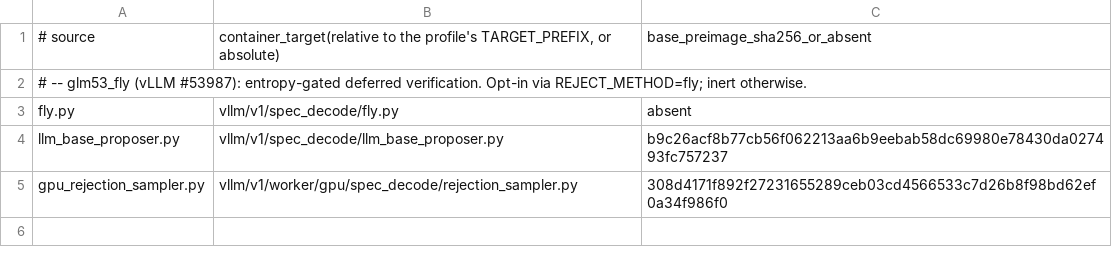
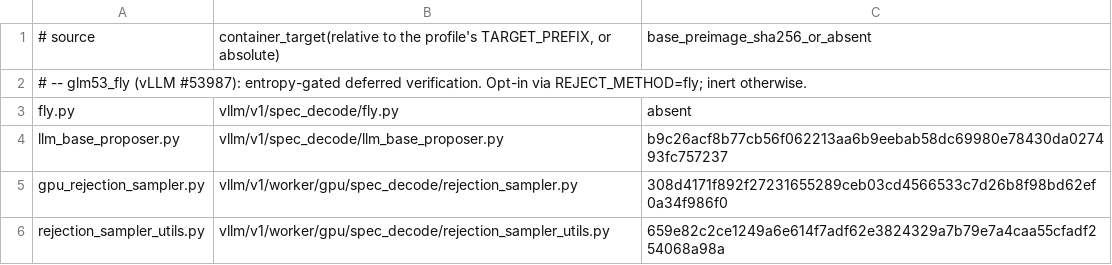
Before and after one commit to choiceoh/stkernel, a TSV file: overlay/modules/glm53_fly/manifest.tsv, drawn as a sheet.

```diff
--- a/overlay/modules/glm53_fly/manifest.tsv
+++ b/overlay/modules/glm53_fly/manifest.tsv
@@ -5 +5,2 @@ llm_base_proposer.py	vllm/v1/spec_decode/llm_base_proposer.py	b9c26acf8b77cb56f0
 gpu_rejection_sampler.py	vllm/v1/worker/gpu/spec_decode/rejection_sampler.py	308d4171f892f27231655289ceb03cd4566533c7d26b8f98bd62ef0a34f986f0
+rejection_sampler_utils.py	vllm/v1/worker/gpu/spec_decode/rejection_sampler_utils.py	659e82c2ce1249a6e614f7adf62e3824329a7b79e7a4caa55cfadf254068a98a
```
Also changed, not shown: build/glm53/manifest.tsv, overlay/modules/glm53_draft_noise/manifest.tsv, 13 other files.
